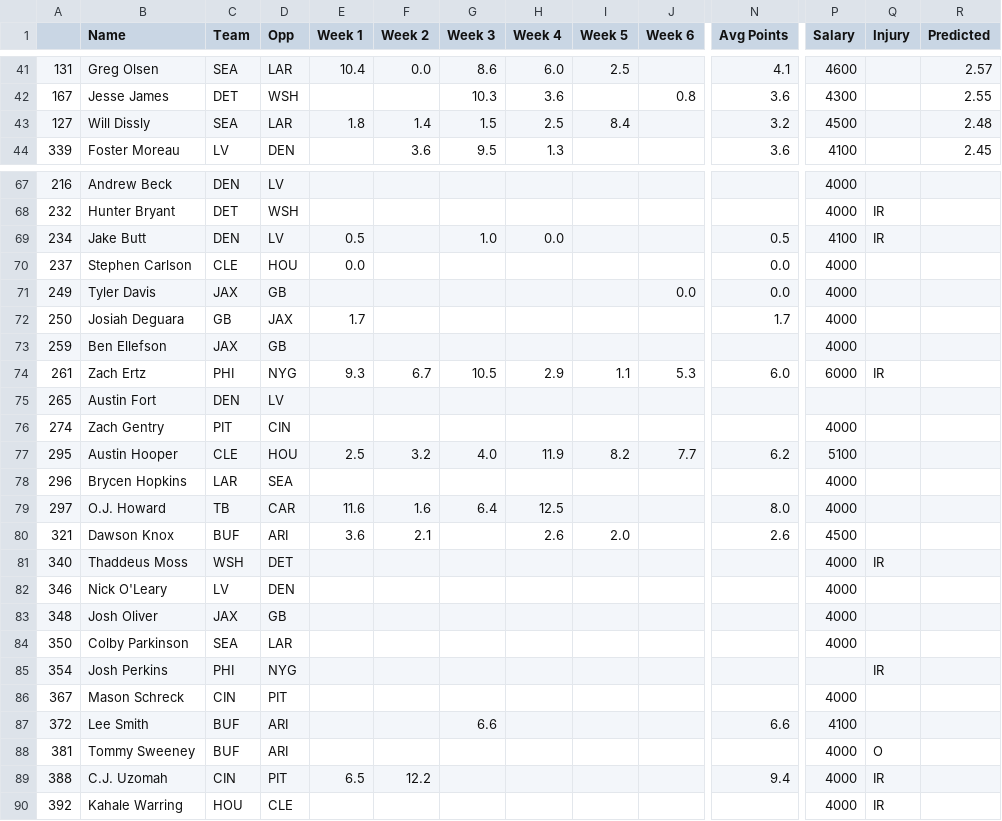
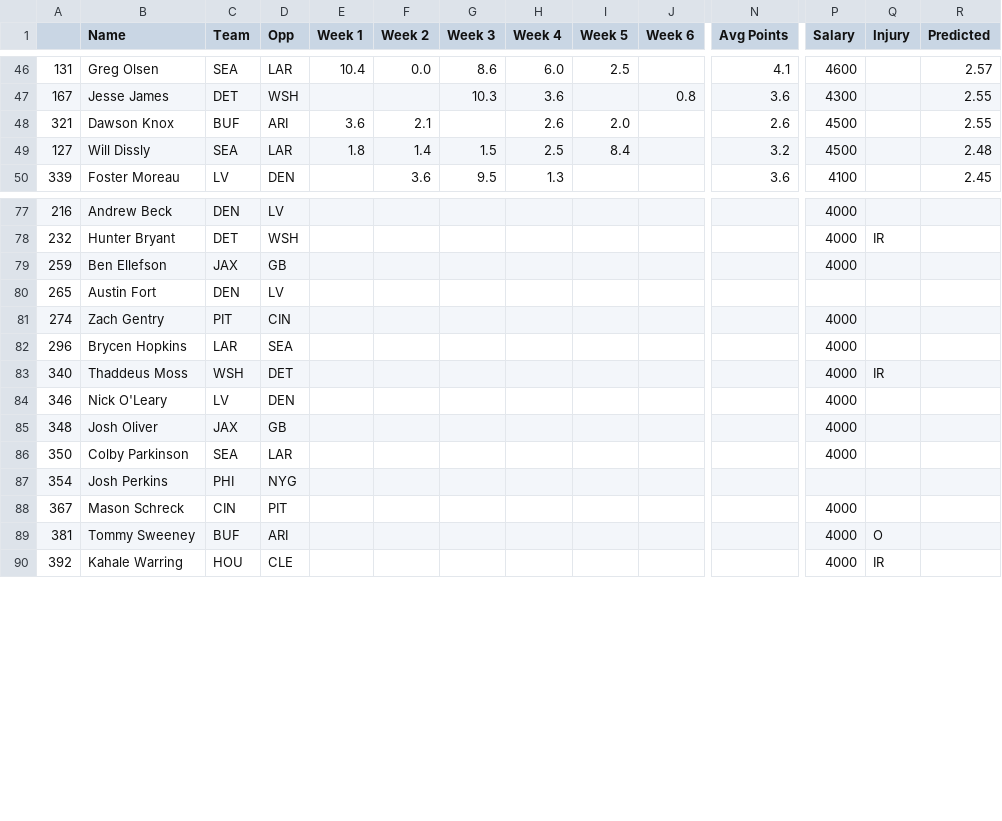
Before and after one commit to adunlop1234/NFL_Fantasy, a CSV file: Output/TE.csv, drawn as a sheet; only a part is shown, gaps mark what is left out; removed rows and columns are numbered as before the commit, all else as after; rows hold the shown columns only; the diff covers the shown part only; the diff names each change by its address in the sheet, - before the commit and + after, or states it on an @@ line.

```diff
--- a/Output/TE.csv
+++ b/Output/TE.csv
+row 48: 321 | Dawson Knox | BUF | ARI | 3.6 | 2.1 |  | 2.6 | 2.0 |  | 2.6 | 4500 |  | 2.55
-row 69: 234 | Jake Butt | DEN | LV | 0.5 |  | 1.0 | 0.0 |  |  | 0.5 | 4100 | IR
-row 70: 237 | Stephen Carlson | CLE | HOU | 0.0 |  |  |  |  |  | 0.0 | 4000
-row 71: 249 | Tyler Davis | JAX | GB |  |  |  |  |  | 0.0 | 0.0 | 4000
-row 72: 250 | Josiah Deguara | GB | JAX | 1.7 |  |  |  |  |  | 1.7 | 4000
-row 74: 261 | Zach Ertz | PHI | NYG | 9.3 | 6.7 | 10.5 | 2.9 | 1.1 | 5.3 | 6.0 | 6000 | IR
-row 77: 295 | Austin Hooper | CLE | HOU | 2.5 | 3.2 | 4.0 | 11.9 | 8.2 | 7.7 | 6.2 | 5100
-row 79: 297 | O.J. Howard | TB | CAR | 11.6 | 1.6 | 6.4 | 12.5 |  |  | 8.0 | 4000
-row 80: 321 | Dawson Knox | BUF | ARI | 3.6 | 2.1 |  | 2.6 | 2.0 |  | 2.6 | 4500
-Q87 (Injury): IR
+Q87 (Injury): (empty)
-row 87: 372 | Lee Smith | BUF | ARI |  |  | 6.6 |  |  |  | 6.6 | 4100
-row 89: 388 | C.J. Uzomah | CIN | PIT | 6.5 | 12.2 |  |  |  |  | 9.4 | 4000 | IR
```
Also changed, not shown: 9 added rows and 2 edited cells elsewhere in this file, Output/QB.csv, Output/RB.csv, 17 other files.
